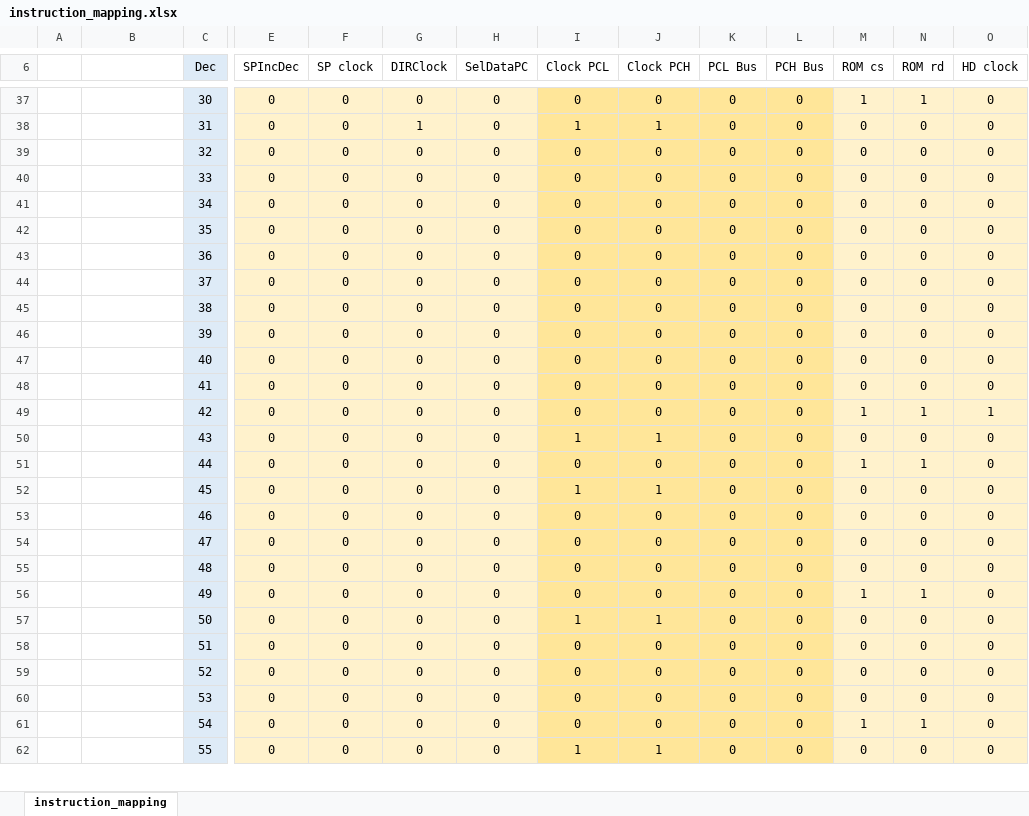
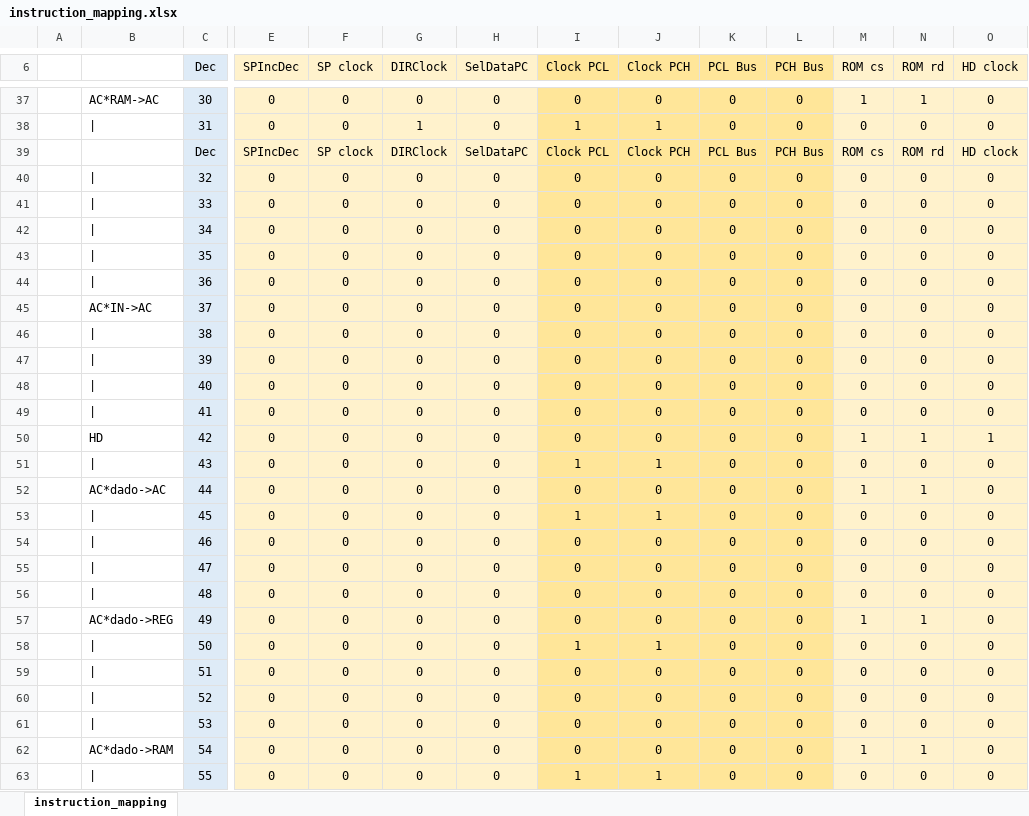
Before and after one commit to jeanklann/M3PlusMicrocontrollerSimulator, an Excel workbook: Files/instruction_mapping.xlsx, sheet instruction_mapping, drawn as a sheet; only a part is shown, gaps mark what is left out; values as stored, in another font and other column widths than the file's, no borders; addresses are those after the commit; rows hold the shown columns only; the diff covers the shown part only; the diff names each change by its address in the sheet, - before the commit and + after, or states it on an @@ line.

```diff
--- a/Files/instruction_mapping.xlsx (sheet instruction_mapping)
+++ b/Files/instruction_mapping.xlsx (sheet instruction_mapping)
-E6:H6 fill: none
+E6:H6 fill: #FFF2CC
-I6:L6 fill: none
+I6:L6 fill: #FFE699
-M6:O6 fill: none
+M6:O6 fill: #FFF2CC
-B37: (empty)
+B37: AC*RAM->AC
-B38: (empty)
+B38: |
+row 39:  |  | Dec | SPIncDec | SP clock | DIRClock | SelDataPC | Clock PCL | Clock PCH | PCL Bus | PCH Bus | ROM cs | ROM rd | HD clock
-B40:B44: (empty)
+B40:B44: |
-B45: (empty)
+B45: AC*IN->AC
-B46:B49: (empty)
+B46:B49: |
-B50: (empty)
+B50: HD
-B51: (empty)
+B51: |
-B52: (empty)
+B52: AC*dado->AC
-B53:B56: (empty)
+B53:B56: |
-B57: (empty)
+B57: AC*dado->REG
-B58:B61: (empty)
+B58:B61: |
-B62: (empty)
+B62: AC*dado->RAM
-B63: (empty)
+B63: |
```
Also changed, not shown: 4 added rows, 131 edited cells and cell formats elsewhere in this sheet, formulas that keep their value.
